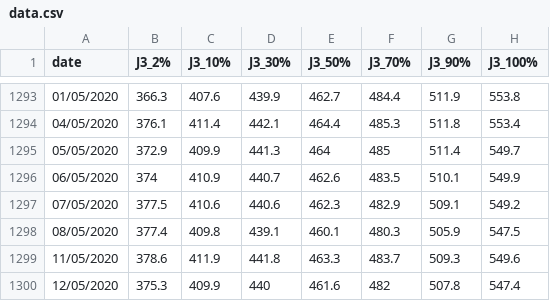
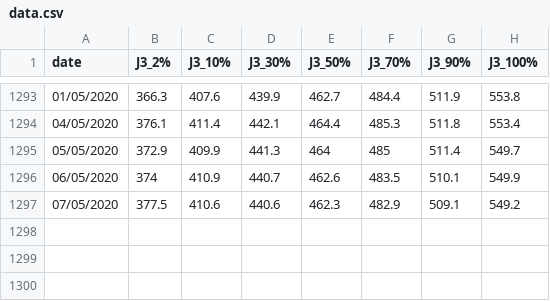
Before and after one commit to kamiloster/workshop_dash, a CSV file: data.csv, drawn as a sheet; only a part is shown, gaps mark what is left out.

Commit message:
Update data.csv

```diff
--- a/data.csv
+++ b/data.csv
@@ -1297,4 +1297 @@ date,J3_2%,J3_10%,J3_30%,J3_50%,J3_70%,J3_90%,J3_100%
 07/05/2020,377.5,410.6,440.6,462.3,482.9,509.1,549.2
-08/05/2020,377.4,409.8,439.1,460.1,480.3,505.9,547.5
-11/05/2020,378.6,411.9,441.8,463.3,483.7,509.3,549.6
-12/05/2020,375.3,409.9,440,461.6,482,507.8,547.4
```
